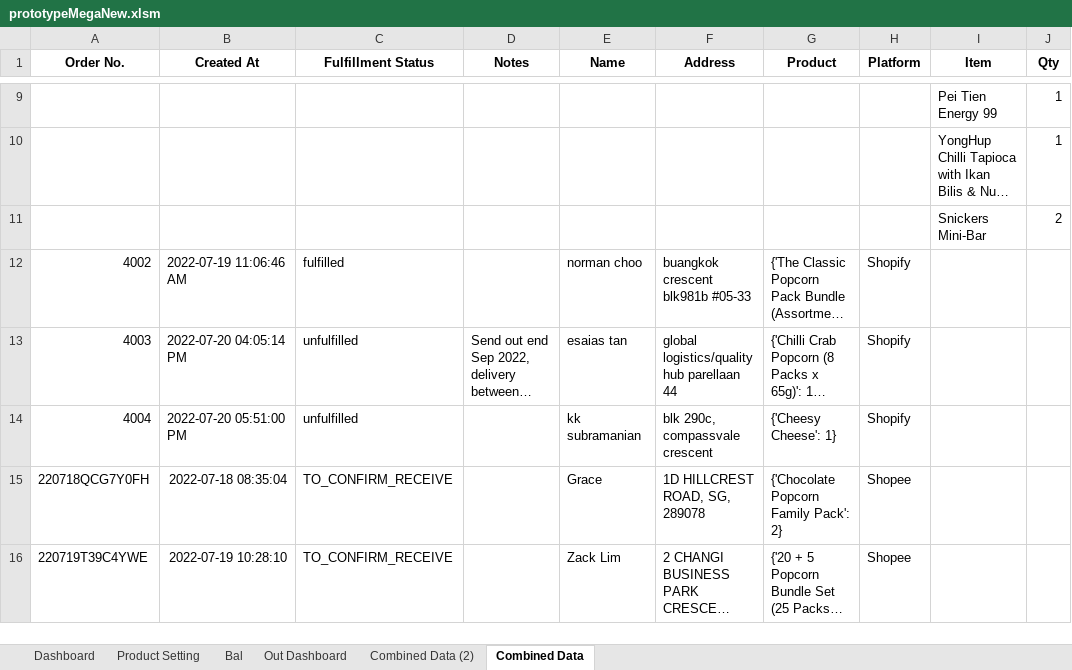
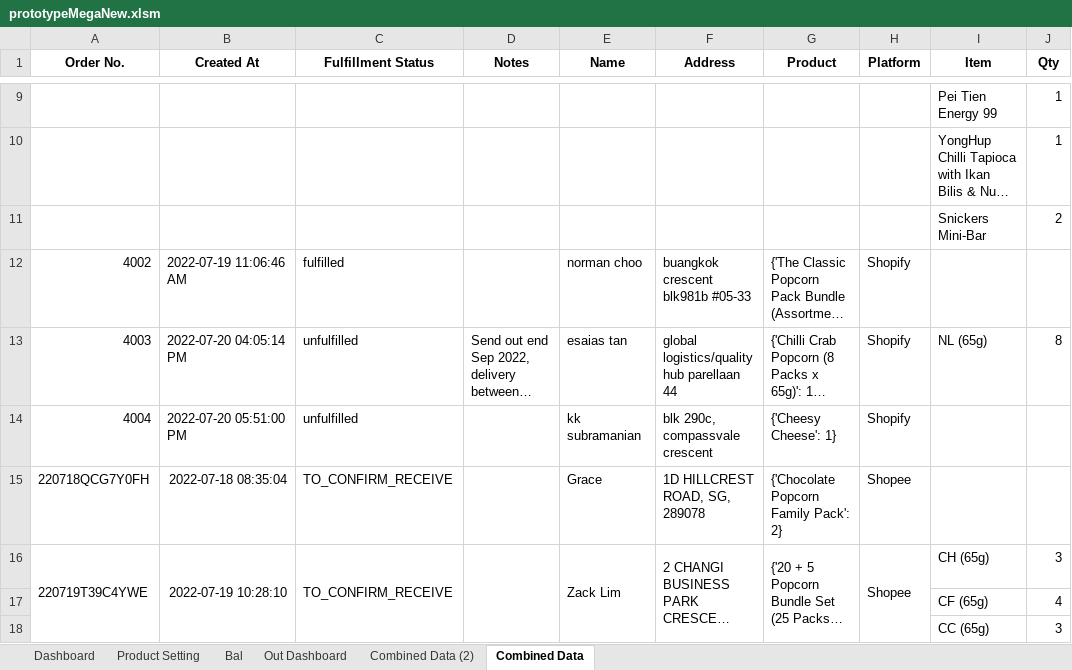
Before and after one commit to TKG-IT-team/Inventory-System, an Excel workbook: prototypeMegaNew.xlsm, sheet Combined Data, drawn as a sheet; only a part is shown, gaps mark what is left out; long unchanged cells end in …; values as stored, in another font and other column widths than the file's, no borders; the diff covers the shown part only; the diff names each change by its address in the sheet, - before the commit and + after, or states it on an @@ line.

```diff
--- a/prototypeMegaNew.xlsm (sheet Combined Data)
+++ b/prototypeMegaNew.xlsm (sheet Combined Data)
-I13 (Item): (empty)
+I13 (Item): NL (65g)
-J13 (Qty): (empty)
+J13 (Qty): 8
+A16:A23 merged
+B16:B23 merged
+C16:C23 merged
+D16:D23 merged
+E16:E23 merged
+F16:F23 merged
+G16:G23 merged
+H16:H23 merged
-I16 (Item): (empty)
+I16 (Item): CH (65g)
-J16 (Qty): (empty)
+J16 (Qty): 3
+row 17:  |  |  |  |  |  |  |  | CF (65g) | 4
+row 18:  |  |  |  |  |  |  |  | CC (65g) | 3
```
Also changed, not shown: 5 added rows, 120 edited cells and merged cells elsewhere in this sheet, charts or pictures.
